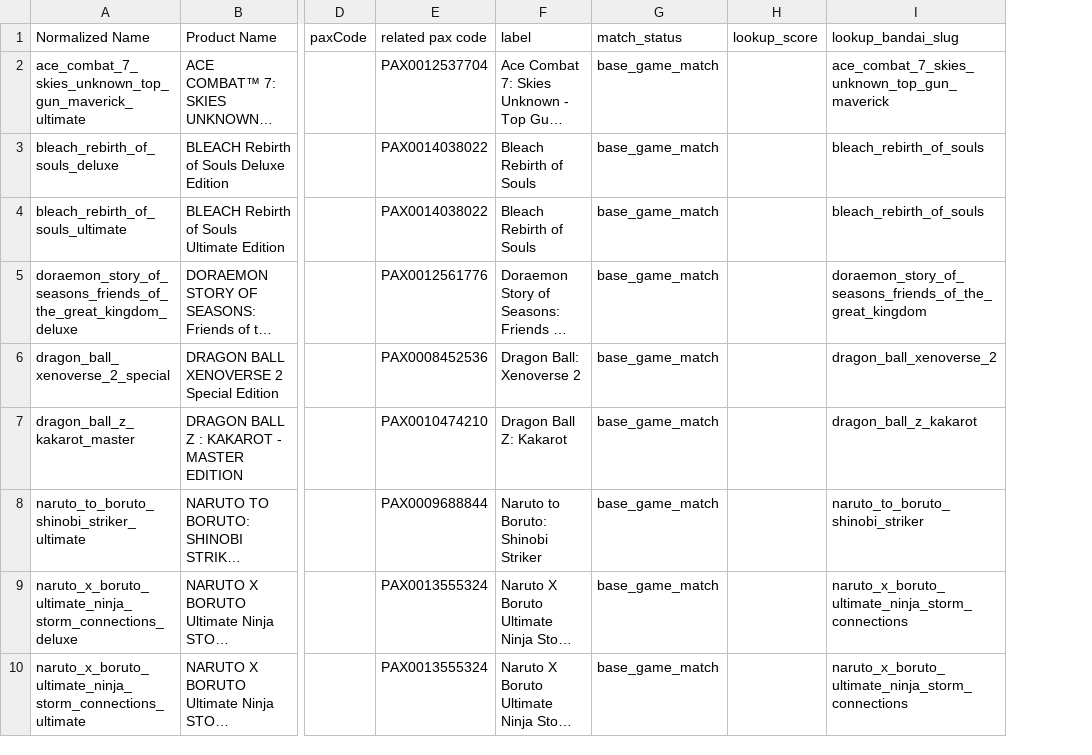
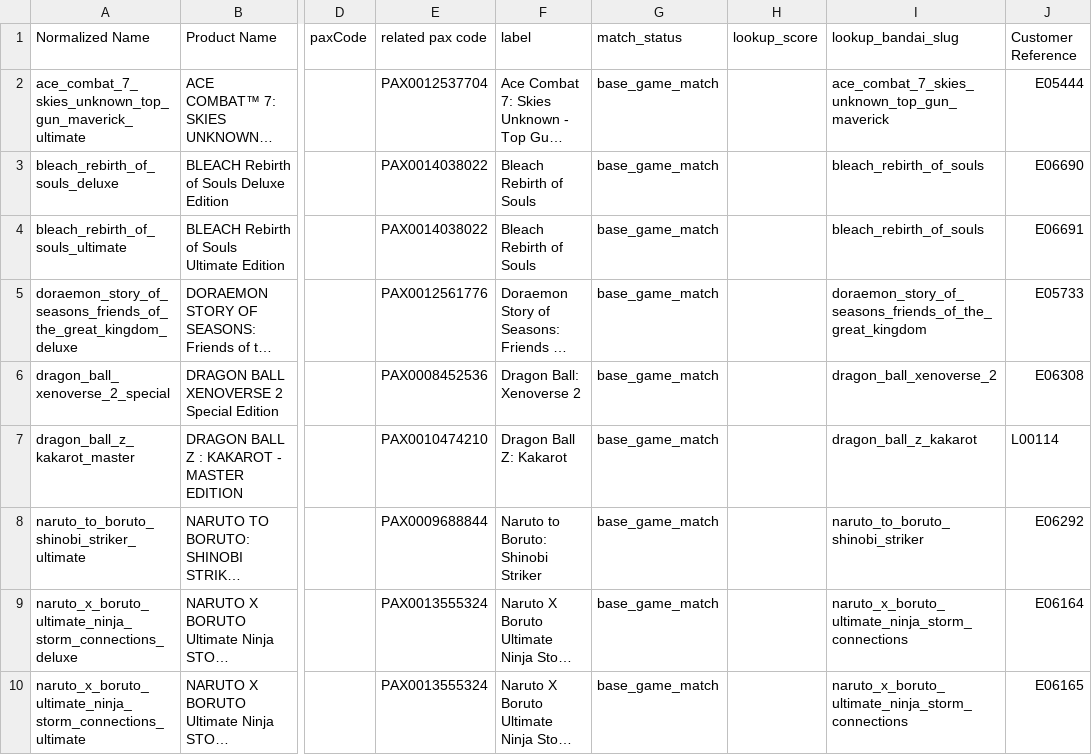
Before and after one commit to christopher-drews/bandai-data-analysis, a CSV file: data/level_0_match_pax_codes/royalty_pax_match.csv, drawn as a sheet; only a part is shown, gaps mark what is left out; long unchanged cells end in …; the diff names each change by its address in the sheet, - before the commit and + after, or states it on an @@ line.

```diff
--- a/data/level_0_match_pax_codes/royalty_pax_match.csv
+++ b/data/level_0_match_pax_codes/royalty_pax_match.csv
+column J (Customer Reference), rows 2-10: E05444 | E06690 | E06691 | E05733 | E06308 | L00114 | E06292 | E06164 | E06165
```
Also changed, not shown: 10 other files.
